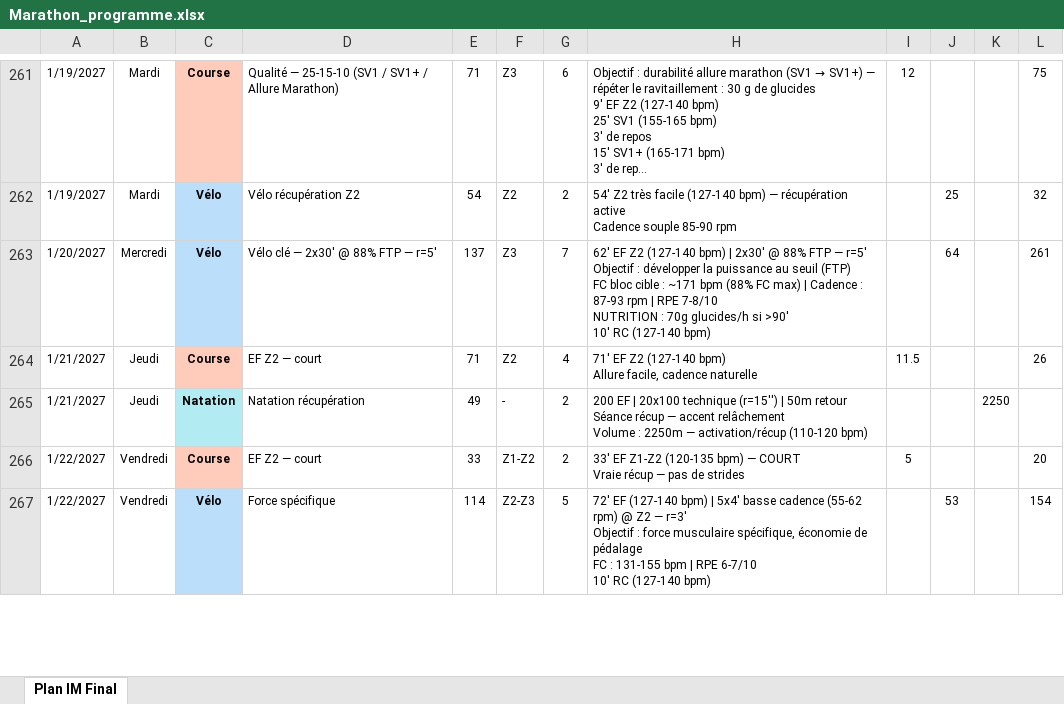
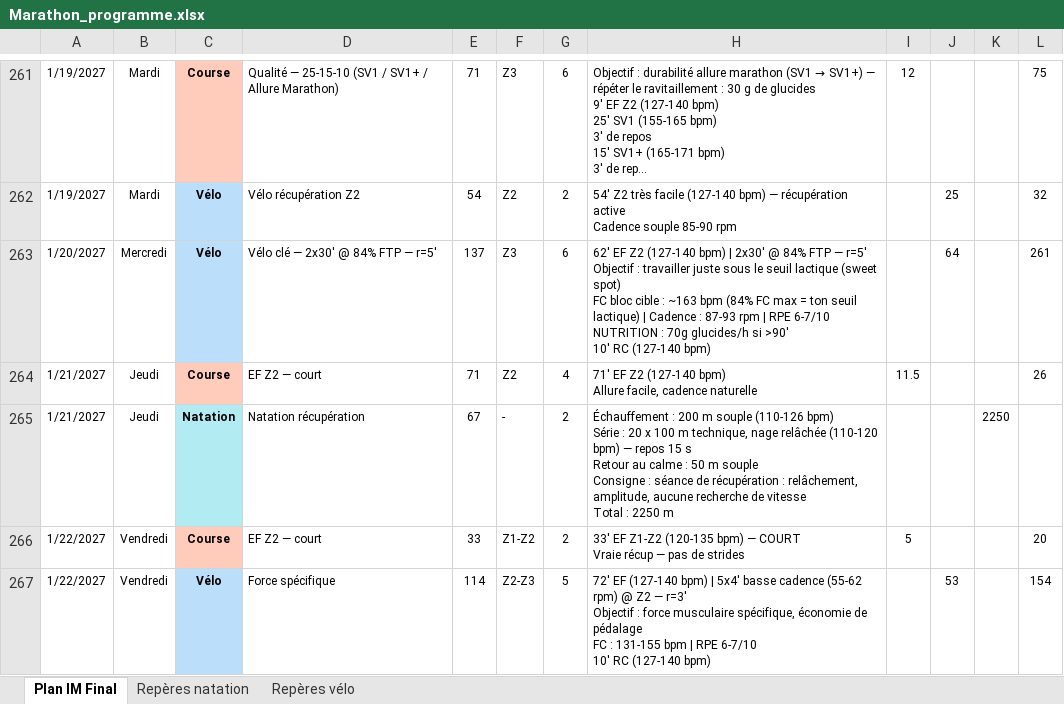
Before and after one commit to Parzio94/polar-ai-sync, an Excel workbook: Marathon_programme.xlsx, sheet Plan IM Final, drawn as a sheet; only a part is shown, gaps mark what is left out; long unchanged cells end in …; values as stored, in another font and other column widths than the file's, no borders; ↵ is a line break in a cell; the diff covers the shown part only; the diff names each change by its address in the sheet, - before the commit and + after, or states it on an @@ line.

```diff
--- a/Marathon_programme.xlsx (sheet Plan IM Final)
+++ b/Marathon_programme.xlsx (sheet Plan IM Final)
+sheet tab: Repères natation
+sheet tab: Repères vélo
-D263: Vélo clé — 2x30' @ 88% FTP — r=5'
+D263: Vélo clé — 2x30' @ 84% FTP — r=5'
-G263: 7
+G263: 6
-H263: …2x30' @ 88% FTP — r=5' ↵ Objectif : développer la puissance au seuil (FTP) ↵ FC bloc cible : ~171 bpm (88% FC max) | Cadence : 87-93 rpm | RPE 7-8/10 ↵ NUTRITION :…
+H263: …2x30' @ 84% FTP — r=5' ↵ Objectif : travailler juste sous le seuil lactique (sweet spot) ↵ FC bloc cible : ~163 bpm (84% FC max = ton seuil lactique) | Cadence : 87-93 rpm | RPE 6-7/10 ↵ NUTRITION :…
-E265: 49
+E265: 67
-H265: 200 EF | 20x100 technique (r=15'') | 50m retour ↵ Séance récup — accent relâchement ↵ Volume : 2250m — activation/récup (110-120 bpm)
+H265: Échauffement : 200 m souple (110-126 bpm) ↵ Série : 20 x 100 m technique, nage relâchée (110-120 bpm) — repos 15 s ↵ Retour au calme : 50 m souple ↵ Consigne : séance de récupération : relâchement, amplitude, aucune recherche de vitesse ↵ Total : 2250 m
```
Also changed, not shown: 387 edited cells elsewhere in this sheet, 38 other files.
